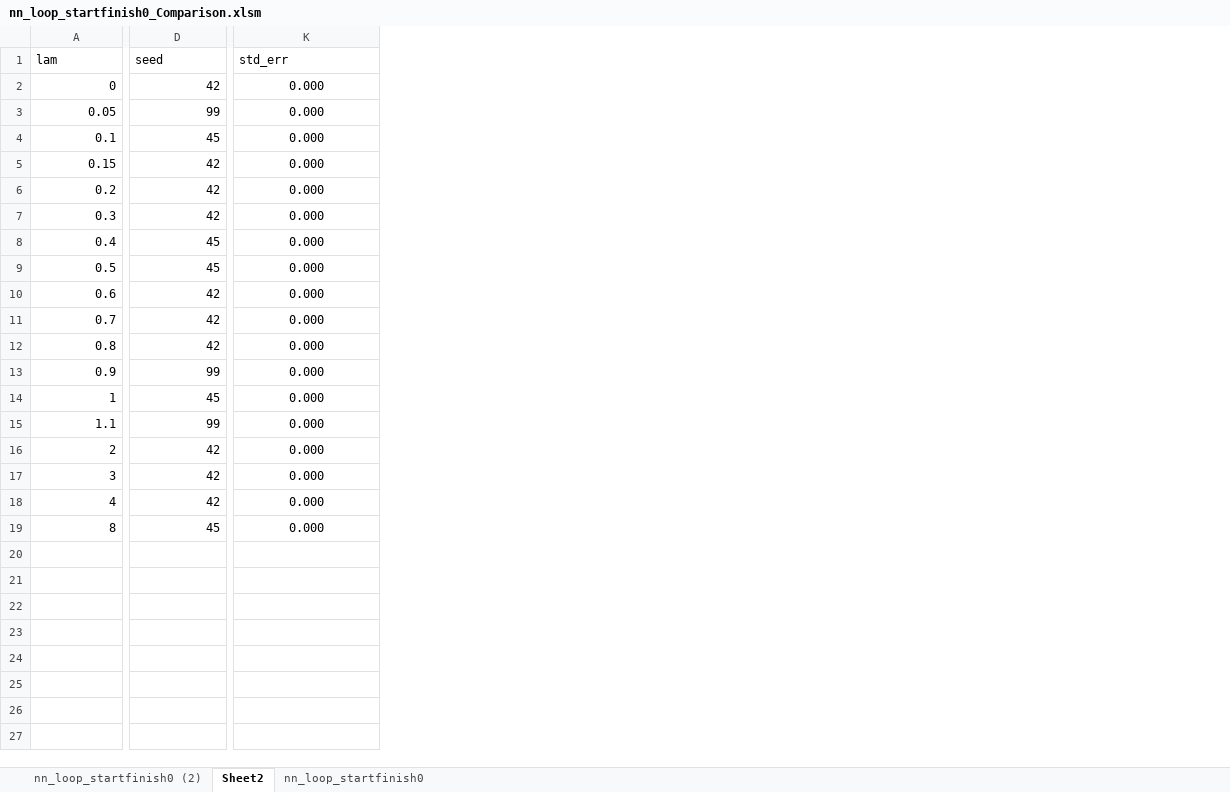
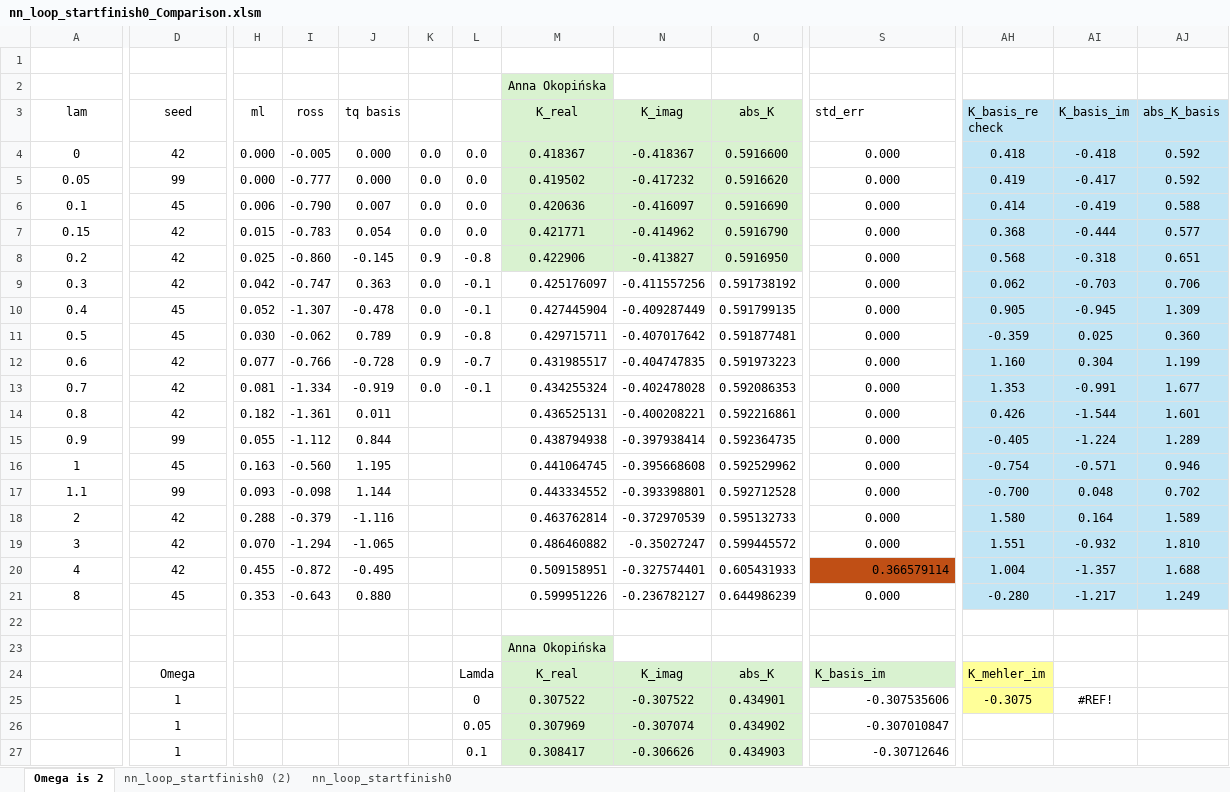
Before and after one commit to TomQuilter/QHO_ML_Discovery, an Excel workbook: 0_0_Results_12_April/nn_loop_startfinish0_Comparison.xlsm, sheet Omega is 2, drawn as a sheet; only a part is shown, gaps mark what is left out; values as stored, in another font and other column widths than the file's, no borders; charts and pictures not drawn; addresses are those after the commit; rows hold the shown columns only; the diff covers the shown part only; the diff names each change by its address in the sheet, - before the commit and + after, or states it on an @@ line.

```diff
--- a/0_0_Results_12_April/nn_loop_startfinish0_Comparison.xlsm (sheet Omega is 2)
+++ b/0_0_Results_12_April/nn_loop_startfinish0_Comparison.xlsm (sheet Omega is 2)
-sheet tab: Sheet2
+sheet tab: Omega is 2
@@ sheet tab order changed: Omega is 2 | nn_loop_startfinish0 (2) | nn_loop_startfinish0 @@
+column H (ml), rows 4-21: 0.000 | 0.000 | 0.006 | 0.015 | 0.025 | 0.042 | 0.052 | 0.030 | 0.077 | 0.081 | 0.182 | 0.055 | 0.163 | 0.093 | 0.288 | 0.070 | 0.455 | 0.353
+column I (ross), rows 4-21: -0.005 | -0.777 | -0.790 | -0.783 | -0.860 | -0.747 | -1.307 | -0.062 | -0.766 | -1.334 | -1.361 | -1.112 | -0.560 | -0.098 | -0.379 | -1.294 | -0.872 | -0.643
+column J (tq basis), rows 4-21: 0.000 | 0.000 | 0.007 | 0.054 | -0.145 | 0.363 | -0.478 | 0.789 | -0.728 | -0.919 | 0.011 | 0.844 | 1.195 | 1.144 | -1.116 | -1.065 | -0.495 | 0.880
+column K, rows 4-13: 0.0 | 0.0 | 0.0 | 0.0 | 0.9 | 0.0 | 0.0 | 0.9 | 0.9 | 0.0
+column L, rows 4-13: 0.0 | 0.0 | 0.0 | 0.0 | -0.8 | -0.1 | -0.1 | -0.8 | -0.7 | -0.1
+column M (K_real), rows 4-21: 0.418367 | 0.419502 | 0.420636 | 0.421771 | 0.422906 | 0.425176097 | 0.427445904 | 0.429715711 | 0.431985517 | 0.434255324 | 0.436525131 | 0.438794938 | 0.441064745 | 0.443334552 | 0.463762814 | 0.486460882 | 0.509158951 | 0.599951226
+column N (K_imag), rows 4-21: -0.418367 | -0.417232 | -0.416097 | -0.414962 | -0.413827 | -0.411557256 | -0.409287449 | -0.407017642 | -0.404747835 | -0.402478028 | -0.400208221 | -0.397938414 | -0.395668608 | -0.393398801 | -0.372970539 | -0.35027247 | -0.327574401 | -0.236782127
+column O (abs_K), rows 4-21: 0.5916600 | 0.5916620 | 0.5916690 | 0.5916790 | 0.5916950 | 0.591738192 | 0.591799135 | 0.591877481 | 0.591973223 | 0.592086353 | 0.592216861 | 0.592364735 | 0.592529962 | 0.592712528 | 0.595132733 | 0.599445572 | 0.605431933 | 0.644986239
+column AH (K_basis_re check), rows 4-21: 0.418 | 0.419 | 0.414 | 0.368 | 0.568 | 0.062 | 0.905 | -0.359 | 1.160 | 1.353 | 0.426 | -0.405 | -0.754 | -0.700 | 1.580 | 1.551 | 1.004 | -0.280
+column AI (K_basis_im), rows 4-21: -0.418 | -0.417 | -0.419 | -0.444 | -0.318 | -0.703 | -0.945 | 0.025 | 0.304 | -0.991 | -1.544 | -1.224 | -0.571 | 0.048 | 0.164 | -0.932 | -1.357 | -1.217
+column AJ (abs_K_basis), rows 4-21: 0.592 | 0.592 | 0.588 | 0.577 | 0.651 | 0.706 | 1.309 | 0.360 | 1.199 | 1.677 | 1.601 | 1.289 | 0.946 | 0.702 | 1.589 | 1.810 | 1.688 | 1.249
+row 1: (empty)
+row 2:  |  |  |  |  |  |  | Anna Okopińska
-A3:D3 alignment: left
+A3:D3 alignment: center
-A4:D21 alignment: right
+A4:D21 alignment: center
-S20 (std_err): 0.000
+S20 (std_err): 0.366579114
@@ S20 fill: none → #C04F15, alignment: center → right @@
+row 22: (empty)
+row 23:  |  |  |  |  |  |  | Anna Okopińska
+row 24:  | Omega |  |  |  |  | Lamda | K_real | K_imag | abs_K | K_basis_im | K_mehler_im
+row 25:  | 1 |  |  |  |  | 0 | 0.307522 | -0.307522 | 0.434901 | -0.307535606 | -0.3075 | #REF!
+row 26:  | 1 |  |  |  |  | 0.05 | 0.307969 | -0.307074 | 0.434902 | -0.307010847
+row 27:  | 1 |  |  |  |  | 0.1 | 0.308417 | -0.306626 | 0.434903 | -0.30712646
```
Also changed, not shown: 30 added rows, 1 added column and cell formats elsewhere in this sheet, formulas that keep their value, charts or pictures, 32 other files.
